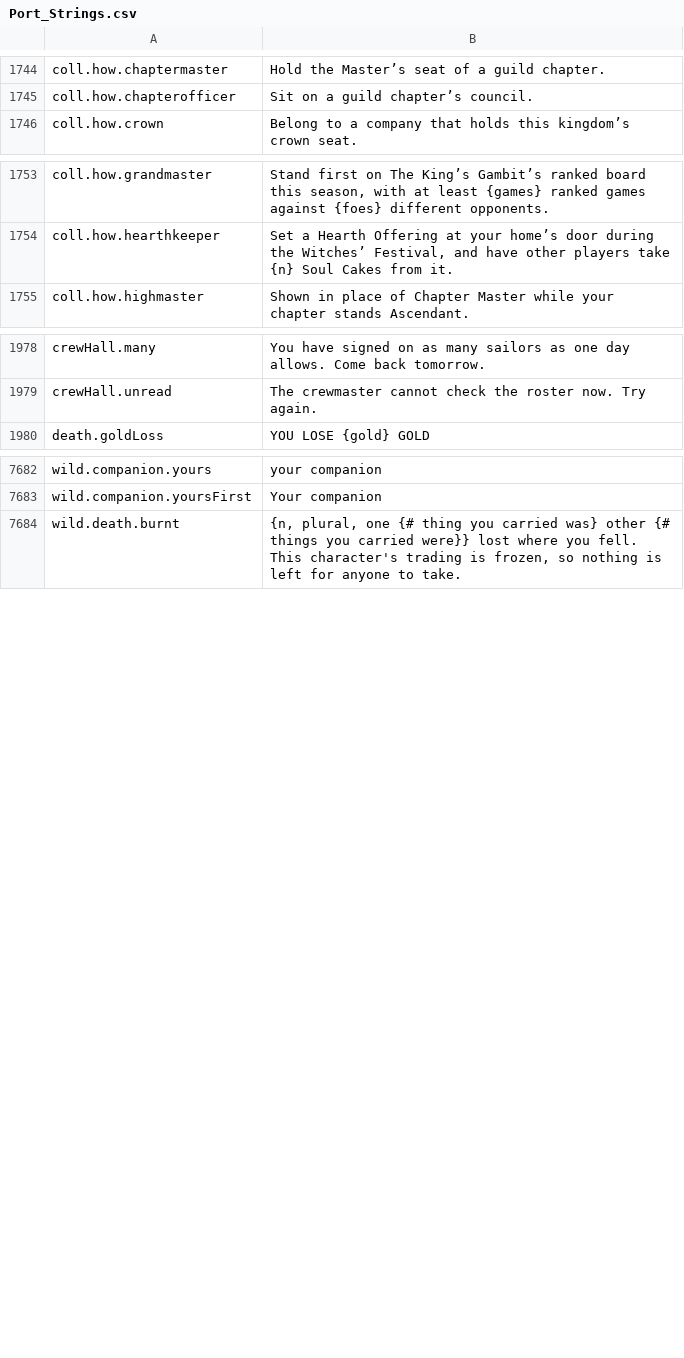
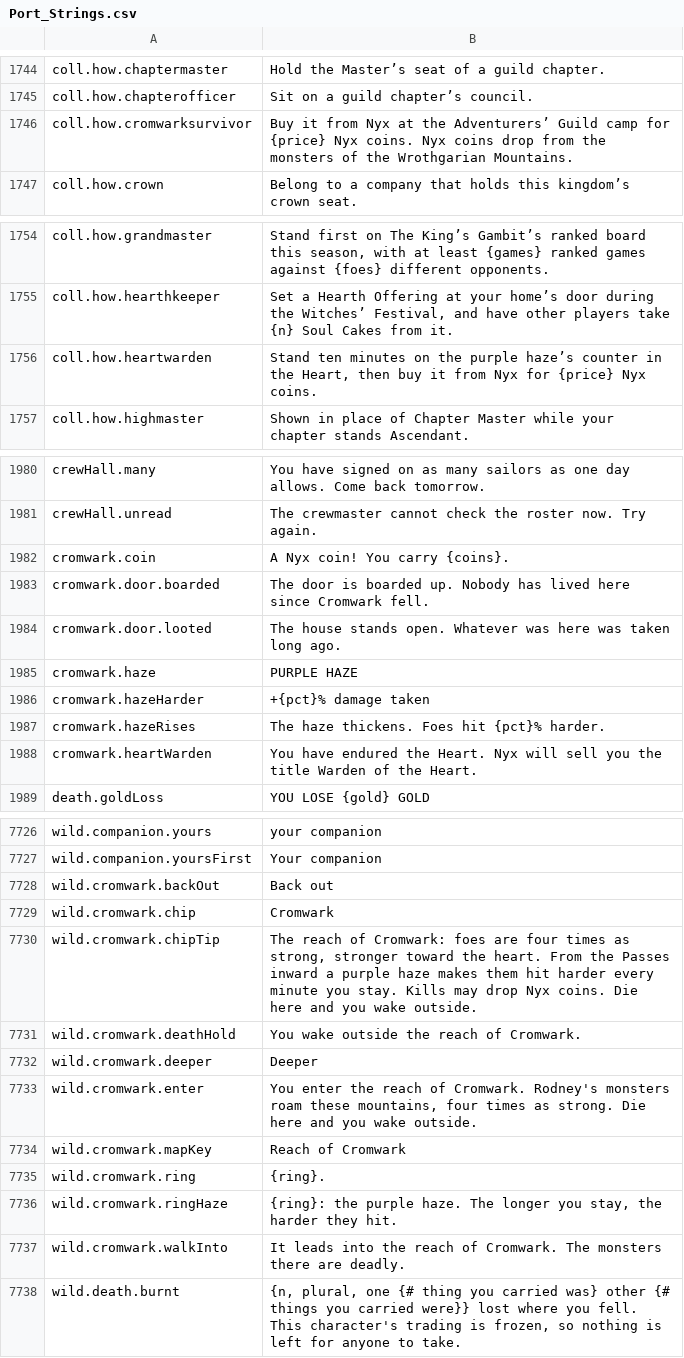
Before and after one commit to Killbow/bunnyfall, a CSV file: locales/en/Port_Strings.csv, drawn as a sheet; only a part is shown, gaps mark what is left out; the diff covers the shown part only.

```diff
--- a/locales/en/Port_Strings.csv
+++ b/locales/en/Port_Strings.csv
@@ -1745,2 +1745,3 @@ coll.how.chaptermaster,"Hold the Master’s seat of a guild chapter."
 coll.how.chapterofficer,"Sit on a guild chapter’s council."
+coll.how.cromwarksurvivor,"Buy it from Nyx at the Adventurers’ Guild camp for {price} Nyx coins. Nyx coins drop from the monsters of the Wrothgarian Mountains."
 coll.how.crown,"Belong to a company that holds this kingdom’s crown seat."
@@ -1754,2 +1755,3 @@ coll.how.grandmaster,"Stand first on The King’s Gambit’s ranked board this s
 coll.how.hearthkeeper,"Set a Hearth Offering at your home’s door during the Witches’ Festival, and have other players take {n} Soul Cakes from it."
+coll.how.heartwarden,"Stand ten minutes on the purple haze’s counter in the Heart, then buy it from Nyx for {price} Nyx coins."
 coll.how.highmaster,"Shown in place of Chapter Master while your chapter stands Ascendant."
@@ -1979,2 +1981,9 @@ crewHall.many,"You have signed on as many sailors as one day allows. Come back t
 crewHall.unread,"The crewmaster cannot check the roster now. Try again."
+cromwark.coin,"A Nyx coin! You carry {coins}."
+cromwark.door.boarded,"The door is boarded up. Nobody has lived here since Cromwark fell."
+cromwark.door.looted,"The house stands open. Whatever was here was taken long ago."
+cromwark.haze,"PURPLE HAZE"
+cromwark.hazeHarder,"+{pct}% damage taken"
+cromwark.hazeRises,"The haze thickens. Foes hit {pct}% harder."
+cromwark.heartWarden,"You have endured the Heart. Nyx will sell you the title Warden of the Heart."
 death.goldLoss,"YOU LOSE {gold} GOLD"
@@ -7683,2 +7727,12 @@ wild.companion.yours,"your companion"
 wild.companion.yoursFirst,"Your companion"
+wild.cromwark.backOut,"Back out"
+wild.cromwark.chip,"Cromwark"
+wild.cromwark.chipTip,"The reach of Cromwark: foes are four times as strong, stronger toward the heart. From the Passes inward a purple haze makes them hit harder every minute you stay. Kills may drop Nyx coins. Die here and you wake outside."
+wild.cromwark.deathHold,"You wake outside the reach of Cromwark."
+wild.cromwark.deeper,"Deeper"
+wild.cromwark.enter,"You enter the reach of Cromwark. Rodney's monsters roam these mountains, four times as strong. Die here and you wake outside."
+wild.cromwark.mapKey,"Reach of Cromwark"
+wild.cromwark.ring,"{ring}."
+wild.cromwark.ringHaze,"{ring}: the purple haze. The longer you stay, the harder they hit."
+wild.cromwark.walkInto,"It leads into the reach of Cromwark. The monsters there are deadly."
 wild.death.burnt,"{n, plural, one {# thing you carried was} other {# things you carried were}} lost where you fell. This character's trading is frozen, so nothing is left for anyone to take."
```
Also changed, not shown: 35 added rows elsewhere in this file, 34 other files.
